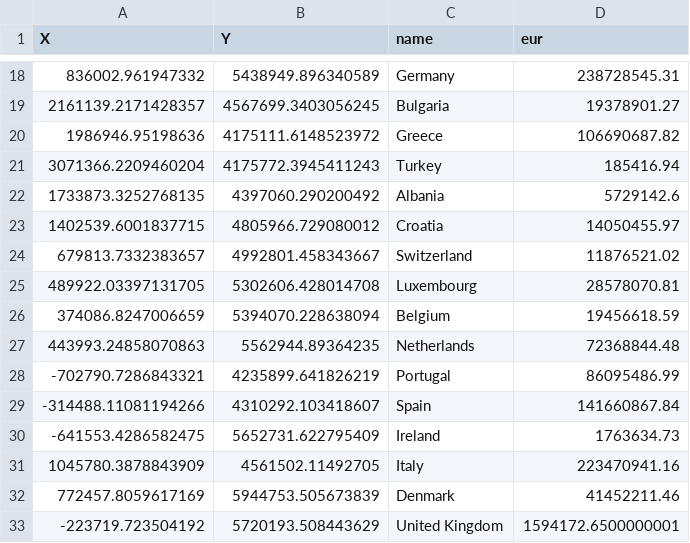
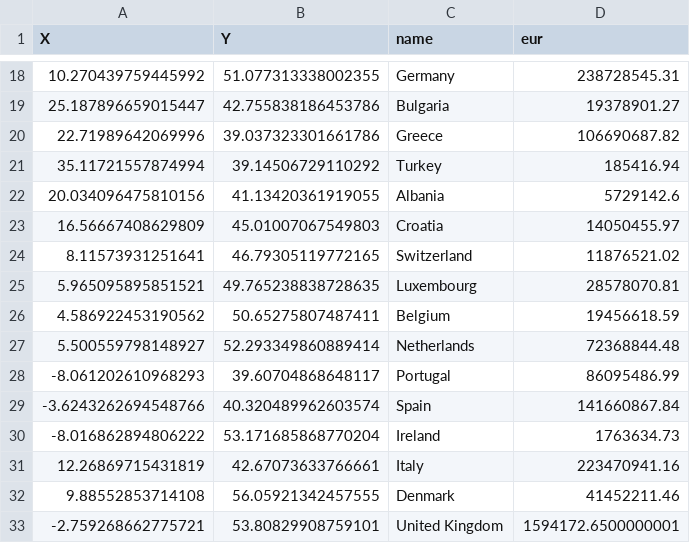
Before and after one commit to idaflik/data, a CSV file: country_datapoints.csv, drawn as a sheet; only a part is shown, gaps mark what is left out; the diff covers the shown part only.

```diff
--- a/country_datapoints.csv
+++ b/country_datapoints.csv
@@ -18,16 +18,16 @@ X,Y,name,eur
-836002.961947332,5438949.896340589,Germany,238728545.31
-2161139.2171428357,4567699.3403056245,Bulgaria,19378901.27
-1986946.95198636,4175111.6148523972,Greece,106690687.82
-3071366.2209460204,4175772.3945411243,Turkey,185416.94
-1733873.3252768135,4397060.290200492,Albania,5729142.6
-1402539.6001837715,4805966.729080012,Croatia,14050455.97
-679813.7332383657,4992801.458343667,Switzerland,11876521.02
-489922.03397131705,5302606.428014708,Luxembourg,28578070.81
-374086.8247006659,5394070.228638094,Belgium,19456618.59
-443993.24858070863,5562944.89364235,Netherlands,72368844.48
--702790.7286843321,4235899.641826219,Portugal,86095486.99
--314488.11081194266,4310292.103418607,Spain,141660867.84
--641553.4286582475,5652731.622795409,Ireland,1763634.73
-1045780.3878843909,4561502.11492705,Italy,223470941.16
-772457.8059617169,5944753.505673839,Denmark,41452211.46
--223719.723504192,5720193.508443629,United Kingdom,1594172.6500000001
+10.270439759445992,51.077313338002355,Germany,238728545.31
+25.187896659015447,42.755838186453786,Bulgaria,19378901.27
+22.71989642069996,39.037323301661786,Greece,106690687.82
+35.11721557874994,39.14506729110292,Turkey,185416.94
+20.034096475810156,41.13420361919055,Albania,5729142.6
+16.56667408629809,45.01007067549803,Croatia,14050455.97
+8.11573931251641,46.79305119772165,Switzerland,11876521.02
+5.965095895851521,49.765238838728635,Luxembourg,28578070.81
+4.586922453190562,50.65275807487411,Belgium,19456618.59
+5.500559798148927,52.293349860889414,Netherlands,72368844.48
+-8.061202610968293,39.60704868648117,Portugal,86095486.99
+-3.6243262694548766,40.320489962603574,Spain,141660867.84
+-8.016862894806222,53.171685868770204,Ireland,1763634.73
+12.26869715431819,42.67073633766661,Italy,223470941.16
+9.88552853714108,56.05921342457555,Denmark,41452211.46
+-2.759268662775721,53.80829908759101,United Kingdom,1594172.6500000001
```
Also changed, not shown: 54 edited cells elsewhere in this file.
